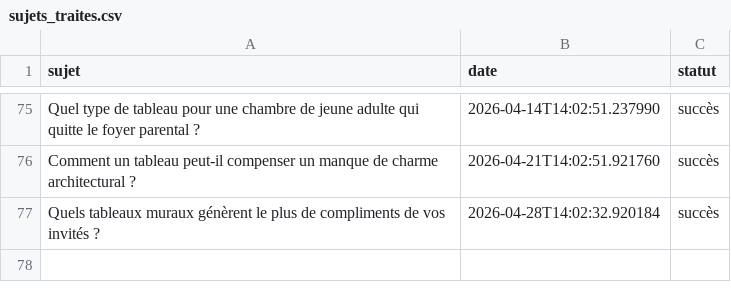
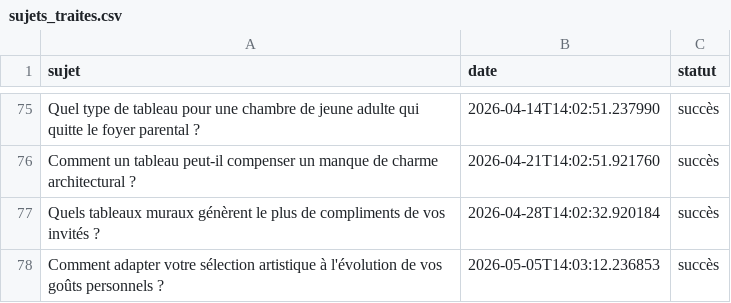
Before and after one commit to Metalosmose21/Chambre-2, a CSV file: sujets_traites.csv, drawn as a sheet; only a part is shown, gaps mark what is left out; the diff names each change by its address in the sheet, - before the commit and + after, or states it on an @@ line.

```diff
--- a/sujets_traites.csv
+++ b/sujets_traites.csv
+row 78: Comment adapter votre sélection artistique à l'évolution de vos goûts personnels ? | 2026-05-05T14:03:12.236853 | succès
```
Also changed, not shown: sujets.csv.
